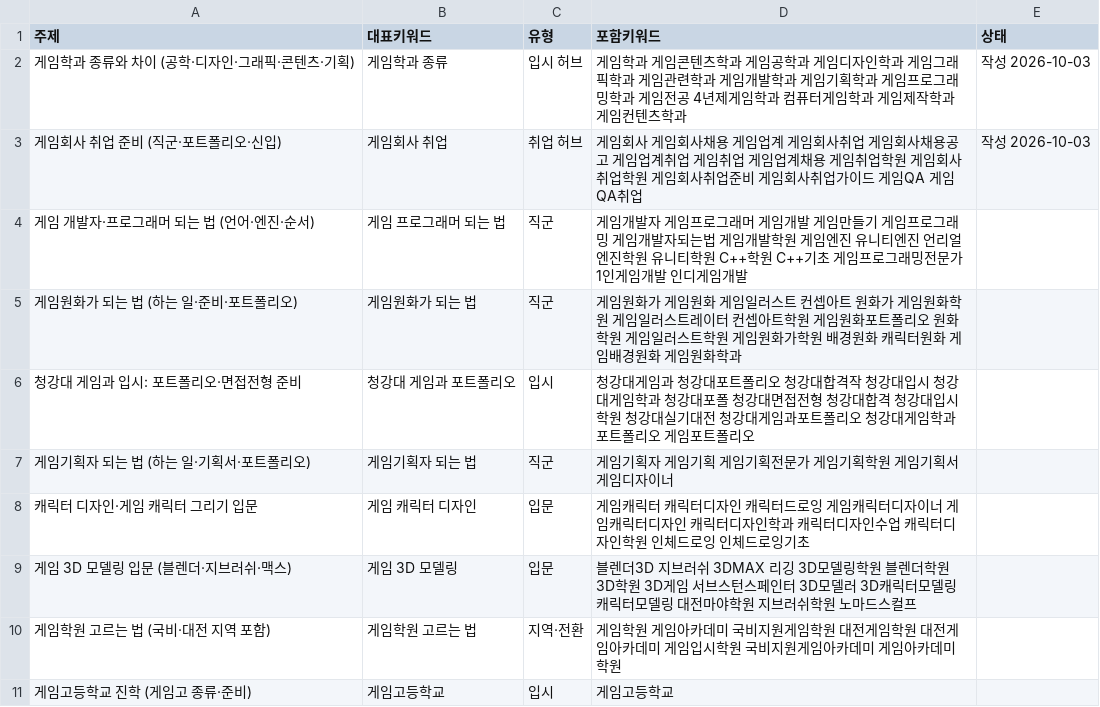
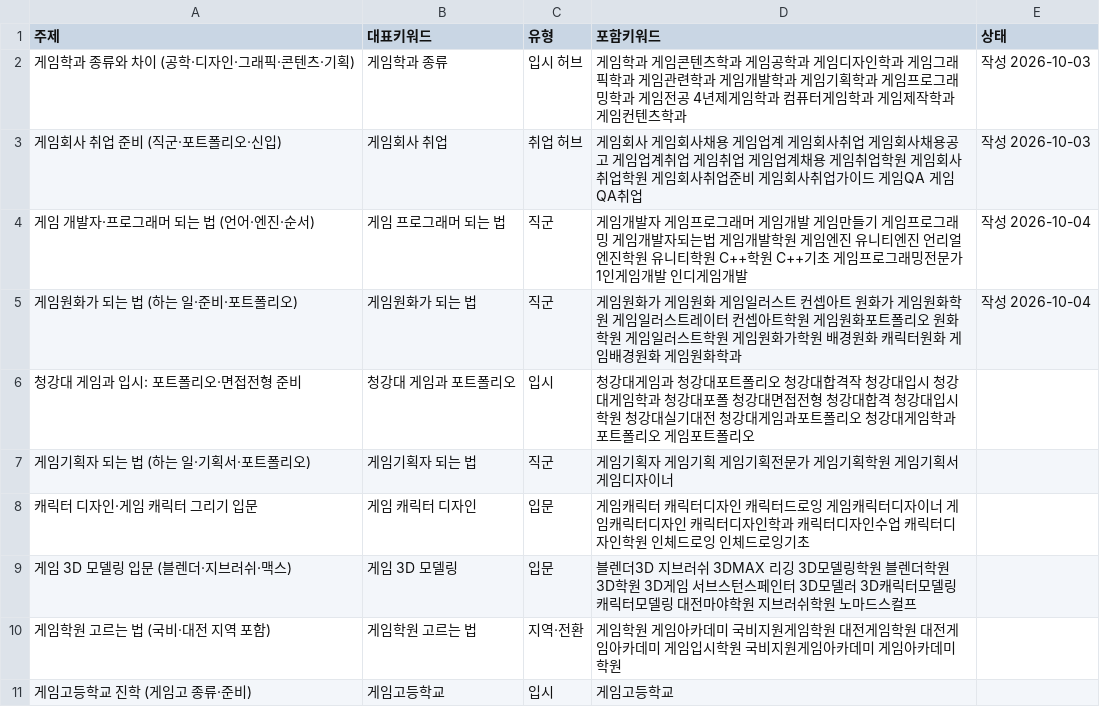
Before and after one commit to phy930310-stack/blogaeo, a CSV file: keywords/clusters.csv, drawn as a sheet.

```diff
--- a/keywords/clusters.csv
+++ b/keywords/clusters.csv
@@ -3,4 +3,4 @@
 게임회사 취업 준비 (직군·포트폴리오·신입),게임회사 취업,취업 허브,게임회사 게임회사채용 게임업계 게임회사취업 게임회사채용공고 게임업계취업 게임취업 게임업계채용 게임취업학원 게임회사취업학원 게임회사취업준비 게임회사취업가이드 게임QA 게임QA취업,작성 2026-10-03
-게임 개발자·프로그래머 되는 법 (언어·엔진·순서),게임 프로그래머 되는 법,직군,게임개발자 게임프로그래머 게임개발 게임만들기 게임프로그래밍 게임개발자되는법 게임개발학원 게임엔진 유니티엔진 언리얼엔진학원 유니티학원 C++학원 C++기초 게임프로그래밍전문가 1인게임개발 인디게임개발,
-게임원화가 되는 법 (하는 일·준비·포트폴리오),게임원화가 되는 법,직군,게임원화가 게임원화 게임일러스트 컨셉아트 원화가 게임원화학원 게임일러스트레이터 컨셉아트학원 게임원화포트폴리오 원화학원 게임일러스트학원 게임원화가학원 배경원화 캐릭터원화 게임배경원화 게임원화학과,
+게임 개발자·프로그래머 되는 법 (언어·엔진·순서),게임 프로그래머 되는 법,직군,게임개발자 게임프로그래머 게임개발 게임만들기 게임프로그래밍 게임개발자되는법 게임개발학원 게임엔진 유니티엔진 언리얼엔진학원 유니티학원 C++학원 C++기초 게임프로그래밍전문가 1인게임개발 인디게임개발,작성 2026-10-04
+게임원화가 되는 법 (하는 일·준비·포트폴리오),게임원화가 되는 법,직군,게임원화가 게임원화 게임일러스트 컨셉아트 원화가 게임원화학원 게임일러스트레이터 컨셉아트학원 게임원화포트폴리오 원화학원 게임일러스트학원 게임원화가학원 배경원화 캐릭터원화 게임배경원화 게임원화학과,작성 2026-10-04
 청강대 게임과 입시: 포트폴리오·면접전형 준비,청강대 게임과 포트폴리오,입시,청강대게임과 청강대포트폴리오 청강대합격작 청강대입시 청강대게임학과 청강대포폴 청강대면접전형 청강대합격 청강대입시학원 청강대실기대전 청강대게임과포트폴리오 청강대게임학과포트폴리오 게임포트폴리오,
```
Also changed, not shown: keywords/used.csv, 37 other files.
